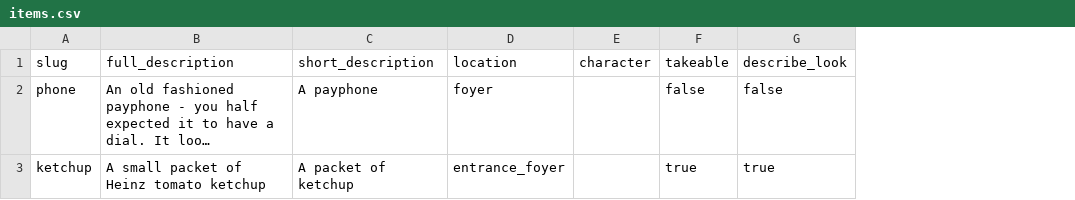
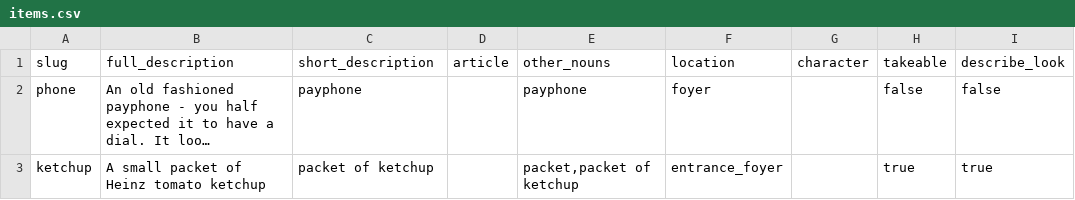
Before and after one commit to Magic-Music/adventure, a CSV file: storage/app/data/items.csv, drawn as a sheet; long unchanged cells end in …; the diff names each change by its address in the sheet, - before the commit and + after, or states it on an @@ line.

Commit message:
Taking and dropping items

```diff
--- a/storage/app/data/items.csv
+++ b/storage/app/data/items.csv
+column D (article), empty
+column E (other_nouns), rows 2-3: payphone | packet,packet of ketchup
-C2 (short_description): A payphone
+C2 (short_description): payphone
-C3 (short_description): A packet of ketchup
+C3 (short_description): packet of ketchup
```
Also changed, not shown: storage/app/data/verbs.csv, 7 other files.
